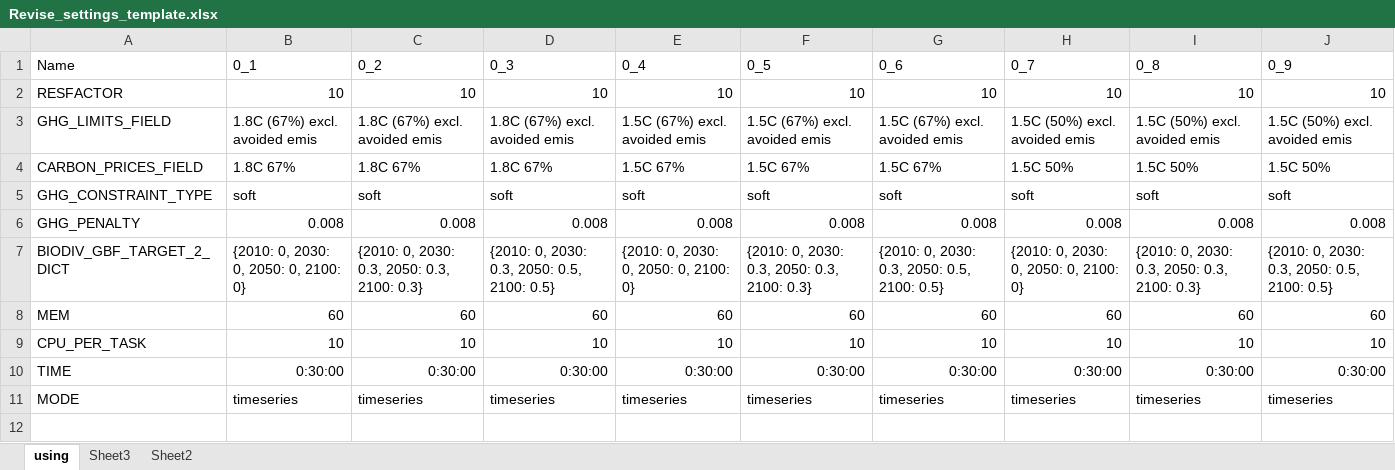
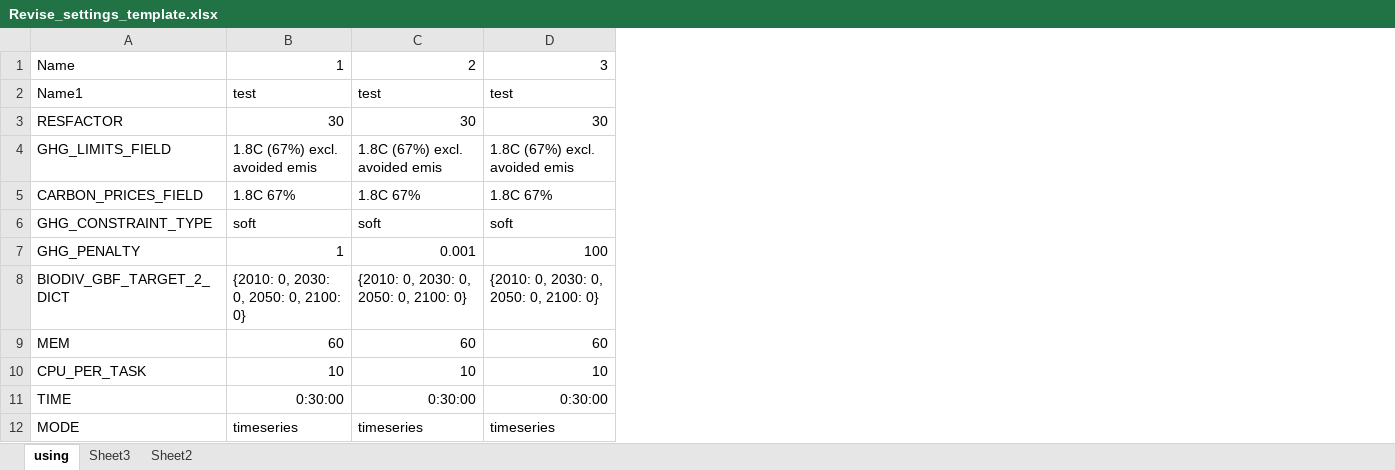
Before and after one commit to xinhaopan/luto-2.0, an Excel workbook: myCode/tasks_run/Custom_runs/Revise_settings_template.xlsx, sheet using, drawn as a sheet; values as stored, in another font and other column widths than the file's, no borders; removed rows and columns are numbered as before the commit, all else as after; the diff names each change by its address in the sheet, - before the commit and + after, or states it on an @@ line.

```diff
--- a/myCode/tasks_run/Custom_runs/Revise_settings_template.xlsx (sheet using)
+++ b/myCode/tasks_run/Custom_runs/Revise_settings_template.xlsx (sheet using)
-column E, rows 1-11: 0_4 | 10 | 1.5C (67%) excl. avoided emis | 1.5C 67% | soft | 0.008 | {2010: 0, 2030: 0, 2050: 0, 2100: 0} | 60 | 10 | 0:30:00 | timeseries
-column F, rows 1-11: 0_5 | 10 | 1.5C (67%) excl. avoided emis | 1.5C 67% | soft | 0.008 | {2010: 0, 2030: 0.3, 2050: 0.3, 2100: 0.3} | 60 | 10 | 0:30:00 | timeseries
-column G, rows 1-11: 0_6 | 10 | 1.5C (67%) excl. avoided emis | 1.5C 67% | soft | 0.008 | {2010: 0, 2030: 0.3, 2050: 0.5, 2100: 0.5} | 60 | 10 | 0:30:00 | timeseries
-column H, rows 1-11: 0_7 | 10 | 1.5C (50%) excl. avoided emis | 1.5C 50% | soft | 0.008 | {2010: 0, 2030: 0, 2050: 0, 2100: 0} | 60 | 10 | 0:30:00 | timeseries
-column I, rows 1-11: 0_8 | 10 | 1.5C (50%) excl. avoided emis | 1.5C 50% | soft | 0.008 | {2010: 0, 2030: 0.3, 2050: 0.3, 2100: 0.3} | 60 | 10 | 0:30:00 | timeseries
-column J, rows 1-11: 0_9 | 10 | 1.5C (50%) excl. avoided emis | 1.5C 50% | soft | 0.008 | {2010: 0, 2030: 0.3, 2050: 0.5, 2100: 0.5} | 60 | 10 | 0:30:00 | timeseries
-B1: 0_1
+B1: 1
-C1: 0_2
+C1: 2
-D1: 0_3
+D1: 3
+row 2: Name1 | test | test | test
-B3: 10
+B3: 30
-C3: 10
+C3: 30
-D3: 10
+D3: 30
-B7: 0.008
+B7: 1
-C7: 0.008
+C7: 0.001
-D7: 0.008
+D7: 100
-C8: {2010: 0, 2030: 0.3, 2050: 0.3, 2100: 0.3}
+C8: {2010: 0, 2030: 0, 2050: 0, 2100: 0}
-D8: {2010: 0, 2030: 0.3, 2050: 0.5, 2100: 0.5}
+D8: {2010: 0, 2030: 0, 2050: 0, 2100: 0}
```
Also changed, not shown: 26 other files.
